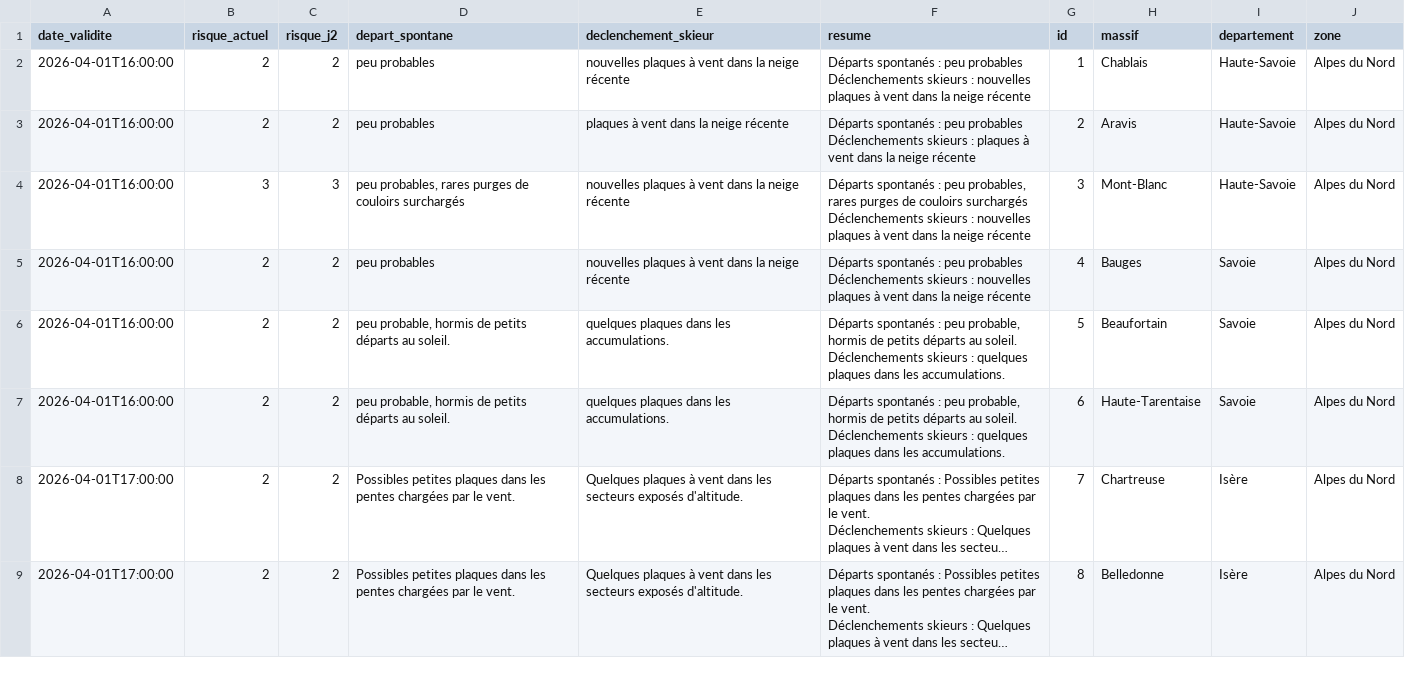
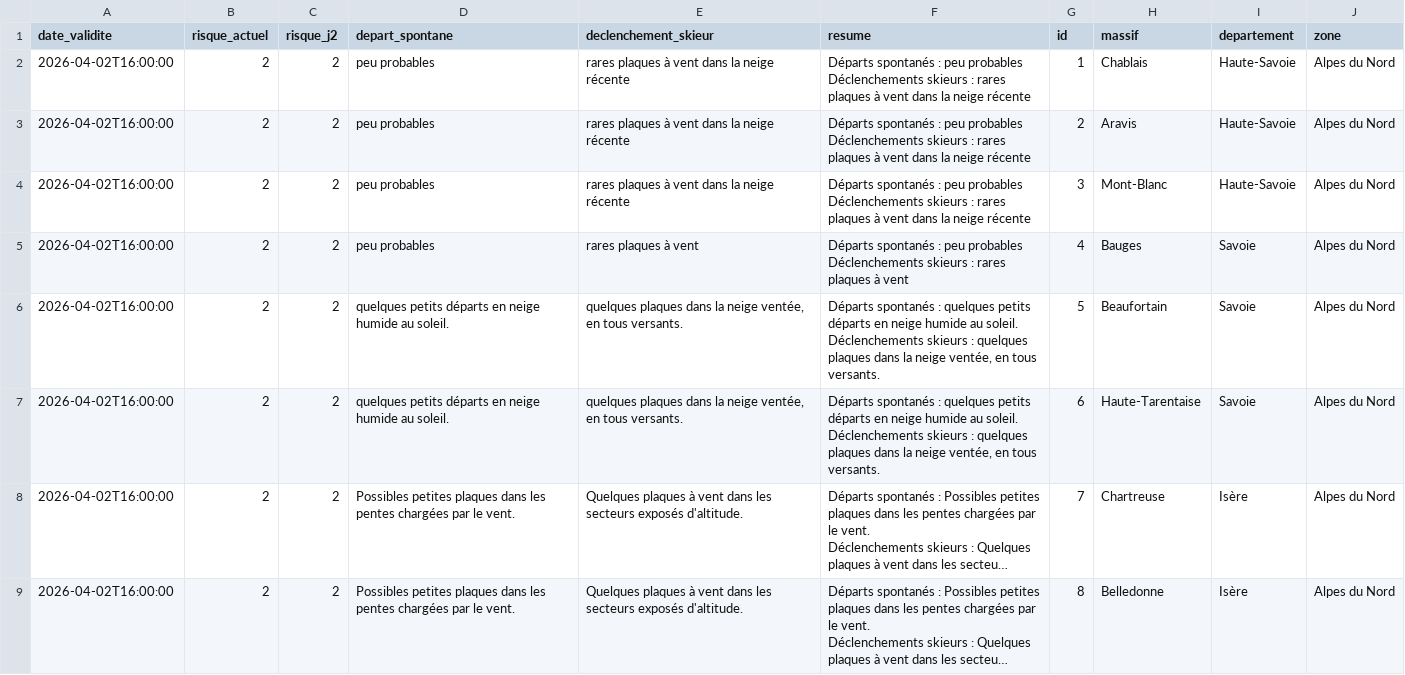
Before and after one commit to Tinevagio/Ski-touring-live, a CSV file: data/bera_latest.csv, drawn as a sheet; only a part is shown; long unchanged cells end in …; ↵ is a line break in a cell; the diff covers the shown part only; the diff names each change by its address in the sheet, - before the commit and + after, or states it on an @@ line.

Commit message:
🔄 Update BERA data - 2026-04-02 14:48 UTC

```diff
--- a/data/bera_latest.csv
+++ b/data/bera_latest.csv
-A2:A7 (date_validite): 2026-04-01T16:00:00
+A2:A7 (date_validite): 2026-04-02T16:00:00
-E2 (declenchement_skieur): nouvelles plaques à vent dans la neige récente
+E2 (declenchement_skieur): rares plaques à vent dans la neige récente
-F2 (resume): …skieurs : nouvelles plaques à…
+F2 (resume): …skieurs : rares plaques à…
-E3 (declenchement_skieur): plaques à vent dans la neige récente
+E3 (declenchement_skieur): rares plaques à vent dans la neige récente
-F3 (resume): …skieurs : plaques à…
+F3 (resume): …skieurs : rares plaques à…
-B4 (risque_actuel): 3
+B4 (risque_actuel): 2
-C4 (risque_j2): 3
+C4 (risque_j2): 2
-D4 (depart_spontane): peu probables, rares purges de couloirs surchargés
+D4 (depart_spontane): peu probables
-E4 (declenchement_skieur): nouvelles plaques à vent dans la neige récente
+E4 (declenchement_skieur): rares plaques à vent dans la neige récente
-F4 (resume): …: peu probables, rares purges de couloirs surchargés ↵ Déclenchements skieurs : nouvelles plaques à…
+F4 (resume): …: peu probables ↵ Déclenchements skieurs : rares plaques à…
-E5 (declenchement_skieur): nouvelles plaques à vent dans la neige récente
+E5 (declenchement_skieur): rares plaques à vent
-F5 (resume): …skieurs : nouvelles plaques à vent dans la neige récente
+F5 (resume): …skieurs : rares plaques à vent
-D6:D7 (depart_spontane): peu probable, hormis de petits départs au soleil.
+D6:D7 (depart_spontane): quelques petits départs en neige humide au soleil.
-E6:E7 (declenchement_skieur): …plaques dans les accumulations.
+E6:E7 (declenchement_skieur): …plaques dans la neige ventée, en tous versants.
-F6:F7 (resume): …spontanés : peu probable, hormis de petits départs au soleil. ↵ Déclenchements skieurs : quelques plaques dans les accumulations.
+F6:F7 (resume): …spontanés : quelques petits départs en neige humide au soleil. ↵ Déclenchements skieurs : quelques plaques dans la neige ventée, en tous versants.
-A8:A9 (date_validite): 2026-04-01T17:00:00
+A8:A9 (date_validite): 2026-04-02T16:00:00
```
Also changed, not shown: 104 edited cells elsewhere in this file, 1 other file.
